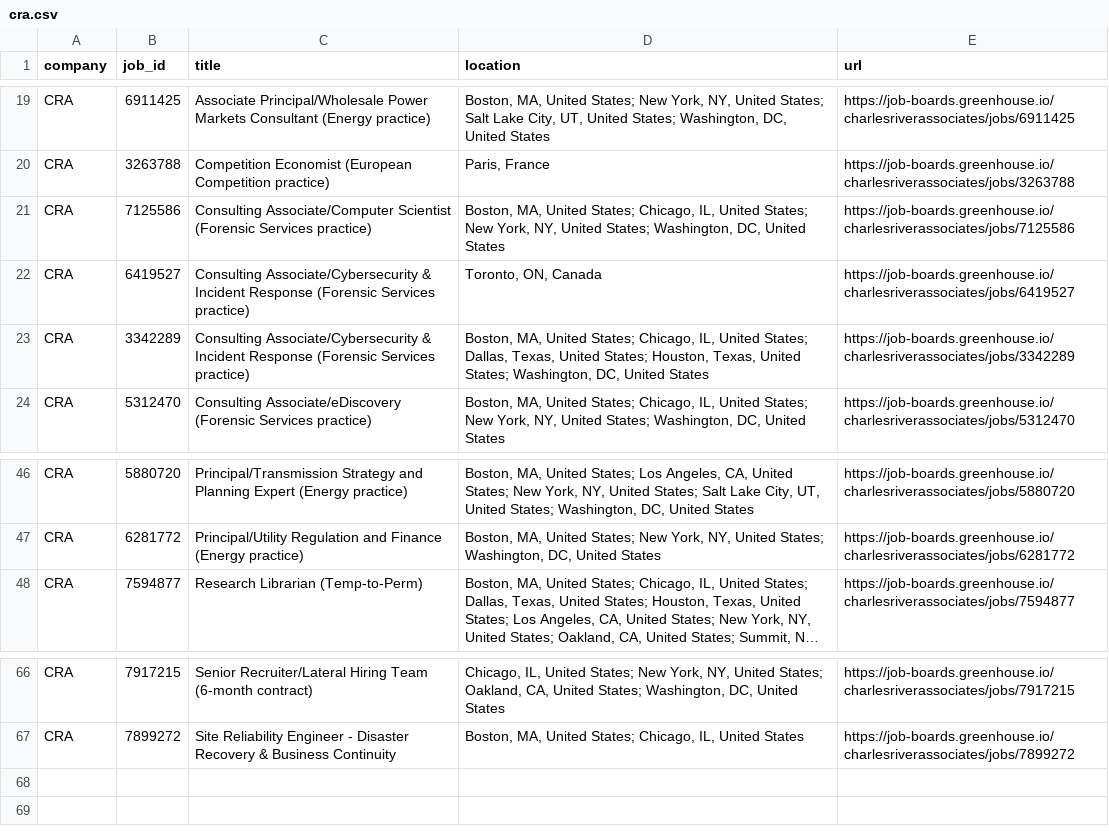
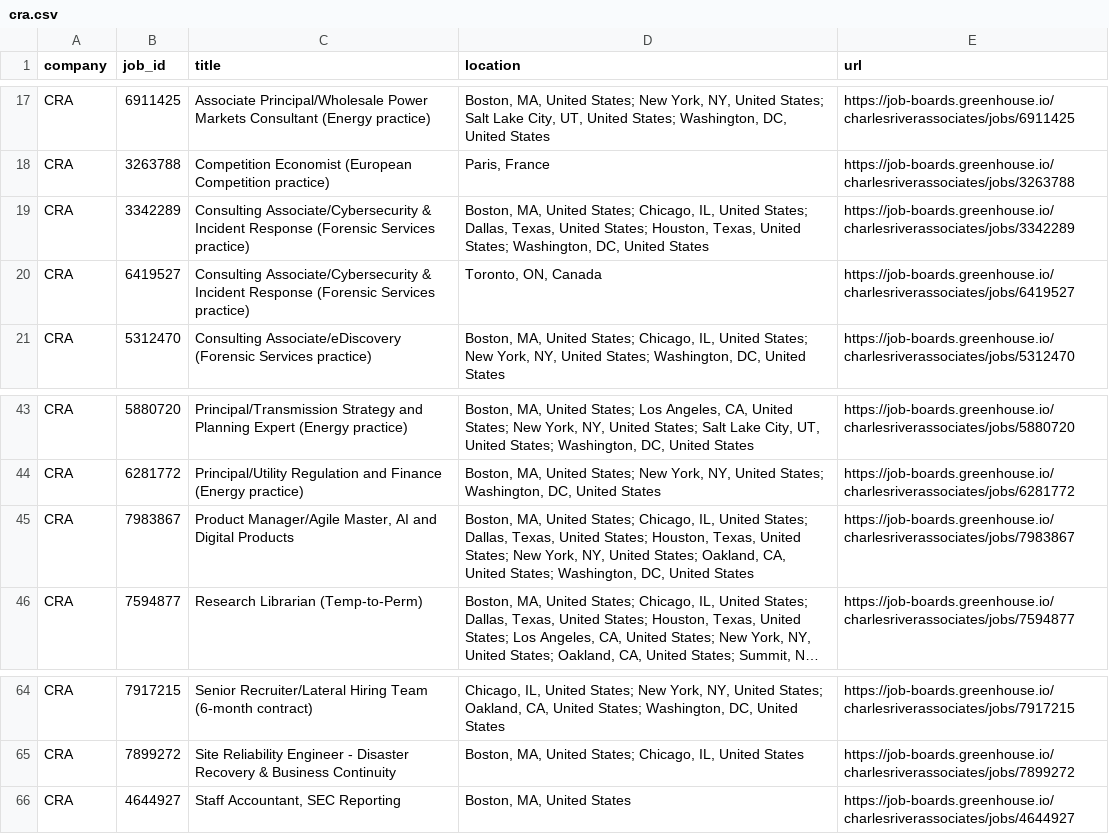
Before and after one commit to david28xiang-collab/job-monitor, a CSV file: data/cra.csv, drawn as a sheet; only a part is shown, gaps mark what is left out; long unchanged cells end in …; removed rows and columns are numbered as before the commit, all else as after; the diff covers the shown part only; the diff names each change by its address in the sheet, - before the commit and + after, or states it on an @@ line.

```diff
--- a/data/cra.csv
+++ b/data/cra.csv
-B19 (job_id): 7125586
+B19 (job_id): 3342289
-C19 (title): Consulting Associate/Computer Scientist (Forensic Services…
+C19 (title): Consulting Associate/Cybersecurity & Incident Response (Forensic Services…
-D19 (location): …United States; New York, NY, United States;…
+D19 (location): …United States; Dallas, Texas, United States; Houston, Texas, United States;…
-E19 (url): https://job-boards.greenhouse.io/charlesriverassociates/jobs/7125586
+E19 (url): https://job-boards.greenhouse.io/charlesriverassociates/jobs/3342289
-row 23: CRA | 3342289 | Consulting Associate/Cybersecurity & Incident Response (Forensic Services practice) | Boston, MA, United States; Chicago, IL, United States; Dallas, Texas, United States; Houston, Texas, United States; Washington, DC, United States | https://job-boards.greenhouse.io/charlesriverassociates/jobs/3342289
+row 45: CRA | 7983867 | Product Manager/Agile Master, AI and Digital Products | Boston, MA, United States; Chicago, IL, United States; Dallas, Texas, United States; Houston, Texas, United States; New York, NY, United States; Oakland, CA, United States; Washington, DC, United States | https://job-boards.greenhouse.io/charlesriverassociates/jobs/7983867
+row 66: CRA | 4644927 | Staff Accountant, SEC Reporting | Boston, MA, United States | https://job-boards.greenhouse.io/charlesriverassociates/jobs/4644927
```
Also changed, not shown: 2 added rows, 4 removed rows and 4 moved rows elsewhere in this file, data/analysis_group.csv, data/brattle_group.csv, 6 other files.
